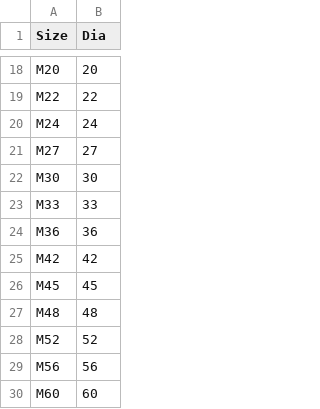
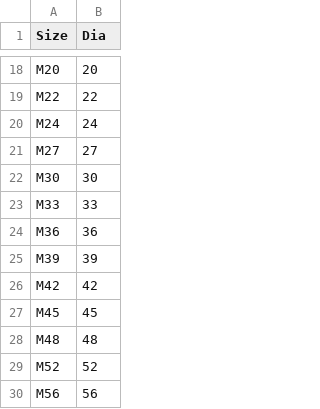
Before and after one commit to shaise/FreeCAD_FastenersWB, a CSV file: FsData/DiaList.csv, drawn as a sheet; only a part is shown, gaps mark what is left out; the shorter side is filled out with more unchanged rows.

```diff
--- a/FsData/DiaList.csv
+++ b/FsData/DiaList.csv
@@ -24,2 +24,3 @@
 "M36",36
+"M39",39
 "M42",42
```
Also changed, not shown: 7 other files.
